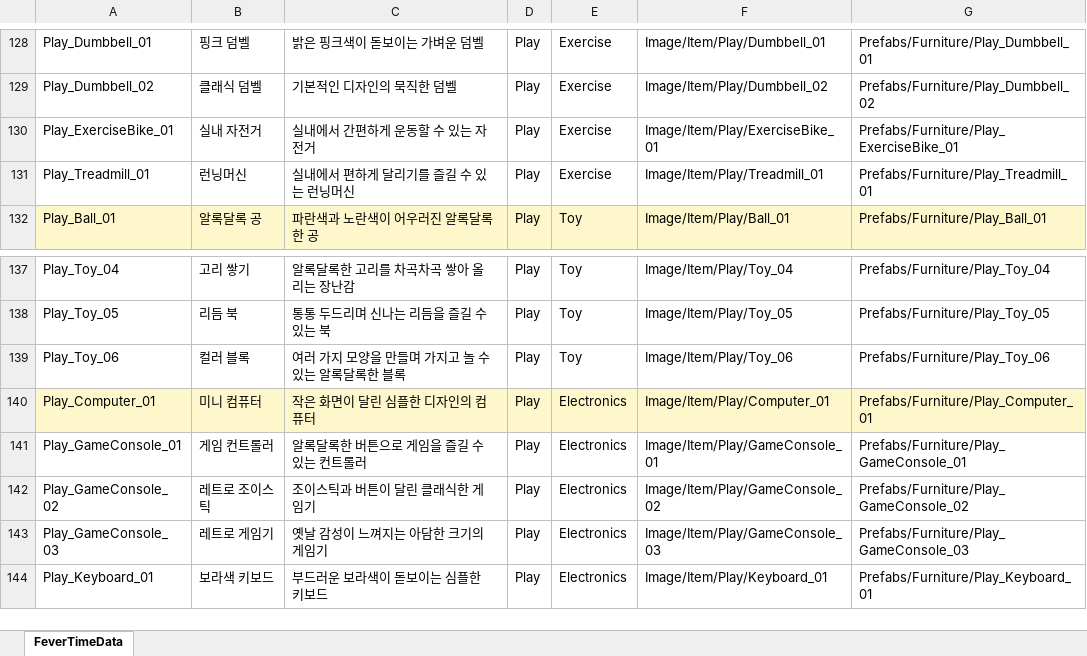
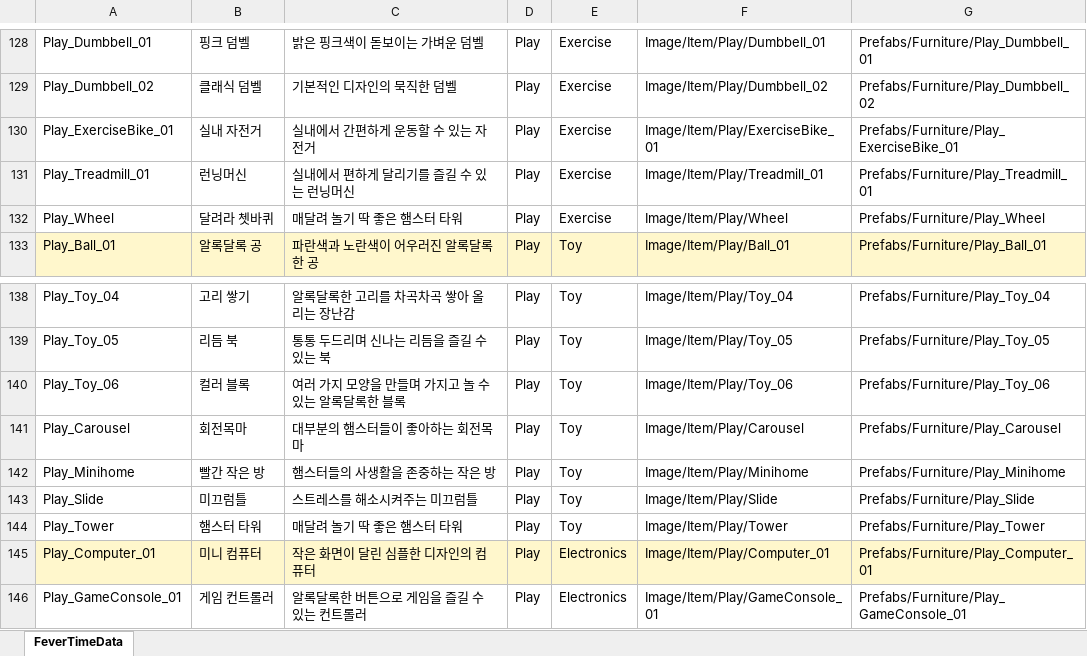
Before and after one commit to Mara41-9/Hamzzi, an Excel workbook: JsonConverter/ExcelFiles/ItemData.xlsx, sheet FeverTimeData, drawn as a sheet; only a part is shown, gaps mark what is left out; the shorter side is filled out with more unchanged rows; values as stored, in another font and other column widths than the file's, no borders; the diff names each change by its address in the sheet, - before the commit and + after, or states it on an @@ line.

Commit message:
[feat] Play 아이템 데이터 추가

```diff
--- a/JsonConverter/ExcelFiles/ItemData.xlsx (sheet FeverTimeData)
+++ b/JsonConverter/ExcelFiles/ItemData.xlsx (sheet FeverTimeData)
+row 132: Play_Wheel | 달려라 쳇바퀴 | 매달려 놀기 딱 좋은 햄스터 타워 | Play | Exercise | Image/Item/Play/Wheel | Prefabs/Furniture/Play_Wheel
+row 141: Play_Carousel | 회전목마 | 대부분의 햄스터들이 좋아하는 회전목마 | Play | Toy | Image/Item/Play/Carousel | Prefabs/Furniture/Play_Carousel
+row 142: Play_Minihome | 빨간 작은 방 | 햄스터들의 사생활을 존중하는 작은 방 | Play | Toy | Image/Item/Play/Minihome | Prefabs/Furniture/Play_Minihome
+row 143: Play_Slide | 미끄럼틀 | 스트레스를 해소시켜주는 미끄럼틀 | Play | Toy | Image/Item/Play/Slide | Prefabs/Furniture/Play_Slide
+row 144: Play_Tower | 햄스터 타워 | 매달려 놀기 딱 좋은 햄스터 타워 | Play | Toy | Image/Item/Play/Tower | Prefabs/Furniture/Play_Tower
```
Also changed, not shown: 3 other files.
